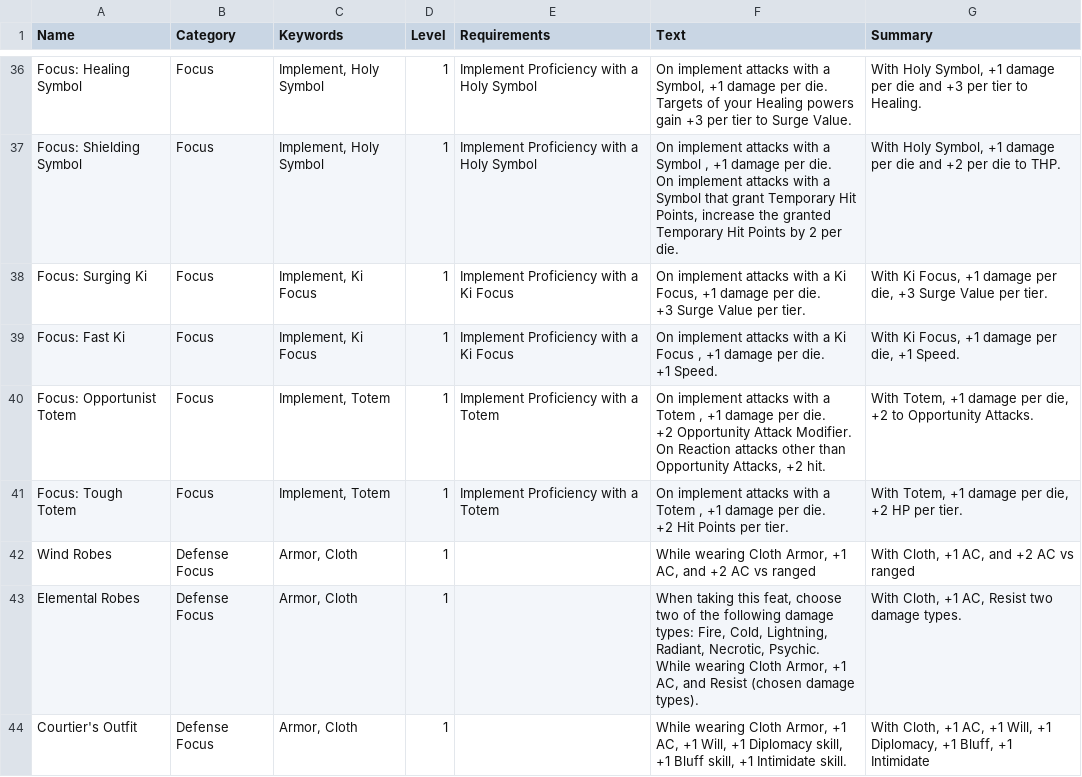
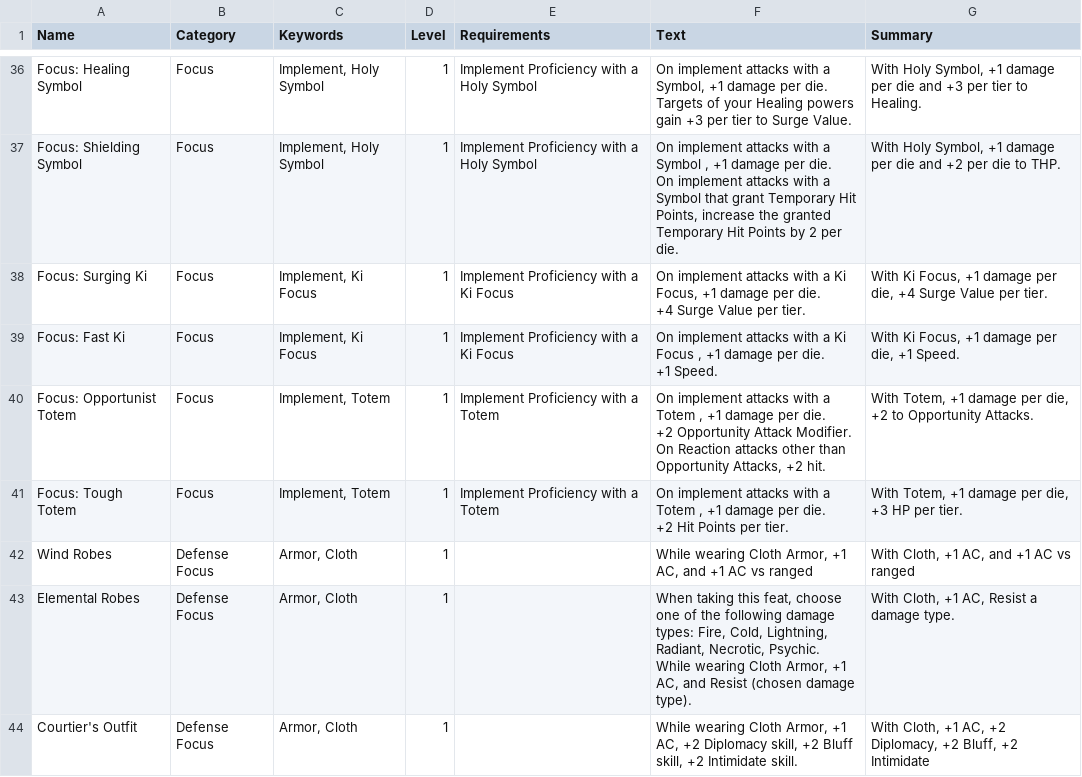
Before and after one commit to capelastegui/sfrpg, a CSV file: raw/Feats-raw.csv, drawn as a sheet; only a part is shown, gaps mark what is left out; the diff covers the shown part only.

```diff
--- a/raw/Feats-raw.csv
+++ b/raw/Feats-raw.csv
@@ -89,4 +88,4 @@ Focus: Shielding Symbol;Focus;Implement, Holy Symbol;1;Implement Proficiency wit
 On implement attacks with a Symbol that grant Temporary Hit Points, increase the granted Temporary Hit Points by 2 per die.";With Holy Symbol, +1 damage per die and +2 per die to THP.
-Focus: Surging Ki;Focus;Implement, Ki Focus;1;Implement Proficiency with a Ki Focus;"On implement attacks with a Ki Focus, +1 damage per die.
-+3 Surge Value per tier.";With Ki Focus, +1 damage per die, +3 Surge Value per tier.
+Focus: Surging Ki;Focus;Implement, Ki Focus;1;Implement Proficiency with a Ki Focus;"On implement attacks with a Ki Focus, +1 damage per die.
++4 Surge Value per tier.";With Ki Focus, +1 damage per die, +4 Surge Value per tier.
 Focus: Fast Ki;Focus;Implement, Ki Focus;1;Implement Proficiency with a Ki Focus;"On implement attacks with a Ki Focus , +1 damage per die.
@@ -96,7 +95,7 @@ Focus: Opportunist Totem;Focus;Implement, Totem;1;Implement Proficiency with a T
 On Reaction attacks other than Opportunity Attacks, +2 hit.";With Totem, +1 damage per die, +2 to Opportunity Attacks.
-Focus: Tough Totem;Focus;Implement, Totem;1;Implement Proficiency with a Totem;"On implement attacks with a Totem , +1 damage per die.
-+2 Hit Points per tier.";With Totem, +1 damage per die, +2 HP per tier.
-Wind Robes;Defense Focus;Armor, Cloth;1;;While wearing Cloth Armor, +1 AC, and +2 AC vs ranged;With Cloth, +1 AC, and +2 AC vs ranged
-Elemental Robes;Defense Focus;Armor, Cloth;1;;"When taking this feat, choose two of the following damage types: Fire, Cold, Lightning, Radiant, Necrotic, Psychic.
-While wearing Cloth Armor, +1 AC,  and Resist (chosen damage types).";With Cloth, +1 AC, Resist two damage types.
-Courtier's Outfit;Defense Focus;Armor, Cloth;1;;While wearing Cloth Armor, +1 AC, +1 Will, +1 Diplomacy skill, +1 Bluff skill, +1 Intimidate skill.;With Cloth, +1 AC, +1 Will,  +1 Diplomacy, +1 Bluff, +1 Intimidate
+Focus: Tough Totem;Focus;Implement, Totem;1;Implement Proficiency with a Totem;"On implement attacks with a Totem , +1 damage per die.
++2 Hit Points per tier.";With Totem, +1 damage per die, +3 HP per tier.
+Wind Robes;Defense Focus;Armor, Cloth;1;;While wearing Cloth Armor, +1 AC, and +1 AC vs ranged;With Cloth, +1 AC, and +1 AC vs ranged
+Elemental Robes;Defense Focus;Armor, Cloth;1;;"When taking this feat, choose one of the following damage types: Fire, Cold, Lightning, Radiant, Necrotic, Psychic.
+While wearing Cloth Armor, +1 AC,  and Resist (chosen damage type).";With Cloth, +1 AC, Resist a damage type.
+Courtier's Outfit;Defense Focus;Armor, Cloth;1;;While wearing Cloth Armor, +1 AC, +2 Diplomacy skill, +2 Bluff skill, +2 Intimidate skill.;With Cloth, +1 AC, +2 Diplomacy, +2 Bluff, +2 Intimidate
```
Also changed, not shown: 2 added rows, 1 removed row and 38 edited cells elsewhere in this file, 3 other files.
